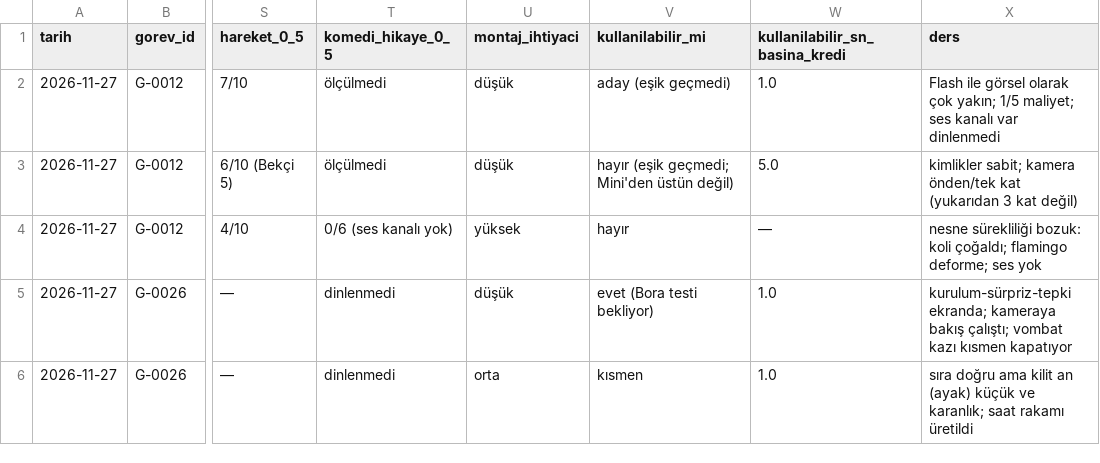
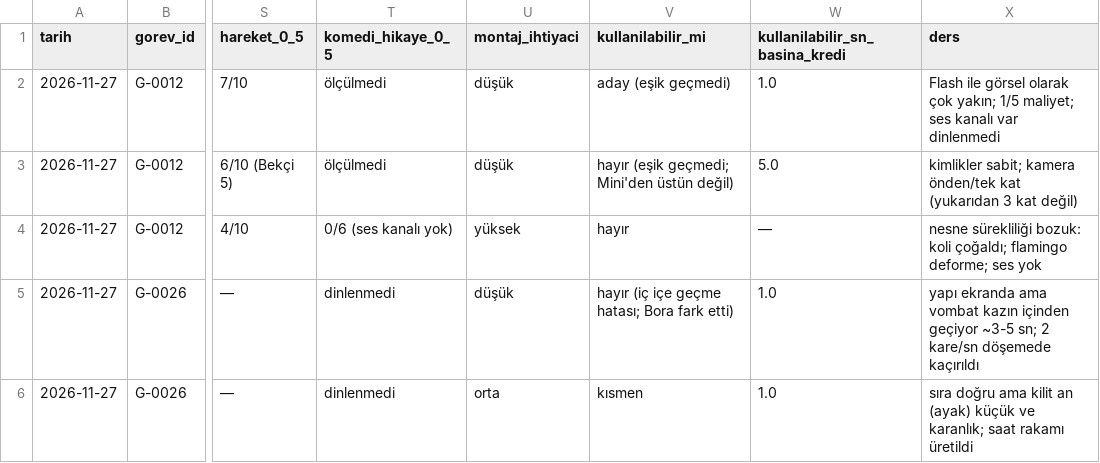
Before and after one commit to seaevill/AI-Media-Company, a CSV file: produksiyon/model-testleri/benchmark.csv, drawn as a sheet; only a part is shown, gaps mark what is left out; the diff names each change by its address in the sheet, - before the commit and + after, or states it on an @@ line.

```diff
--- a/produksiyon/model-testleri/benchmark.csv
+++ b/produksiyon/model-testleri/benchmark.csv
-V5 (kullanilabilir_mi): evet (Bora testi bekliyor)
+V5 (kullanilabilir_mi): hayır (iç içe geçme hatası; Bora fark etti)
-X5 (ders): kurulum-sürpriz-tepki ekranda; kameraya bakış çalıştı; vombat kazı kısmen kapatıyor
+X5 (ders): yapı ekranda ama vombat kazın içinden geçiyor ~3-5 sn; 2 kare/sn döşemede kaçırıldı
```
Also changed, not shown: finans/kredi-kayitlari.csv, 7 other files.
